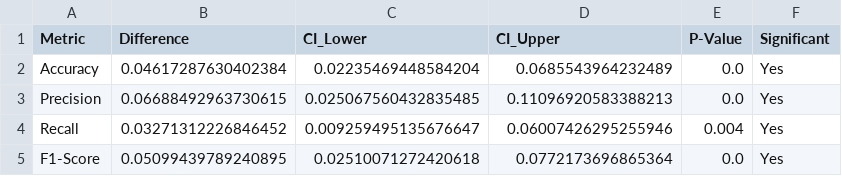
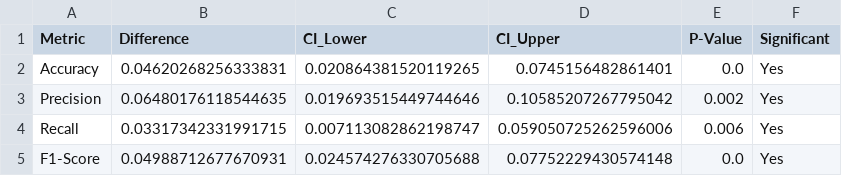
Before and after one commit to AntoniLenart/Engineering-Thesis, a CSV file: ml/random_forest_results/statistical_significance_tests.csv, drawn as a sheet.

```diff
--- a/ml/random_forest_results/statistical_significance_tests.csv
+++ b/ml/random_forest_results/statistical_significance_tests.csv
@@ -1,5 +1,5 @@
 Metric,Difference,CI_Lower,CI_Upper,P-Value,Significant
-Accuracy,0.04617287630402384,0.02235469448584204,0.0685543964232489,0.0,Yes
-Precision,0.06688492963730615,0.025067560432835485,0.11096920583388213,0.0,Yes
-Recall,0.03271312226846452,0.009259495135676647,0.06007426295255946,0.004,Yes
-F1-Score,0.05099439789240895,0.02510071272420618,0.0772173696865364,0.0,Yes
+Accuracy,0.04620268256333831,0.020864381520119265,0.0745156482861401,0.0,Yes
+Precision,0.06480176118544635,0.019693515449744646,0.10585207267795042,0.002,Yes
+Recall,0.03317342331991715,0.007113082862198747,0.059050725262596006,0.006,Yes
+F1-Score,0.04988712677670931,0.024574276330705688,0.07752229430574148,0.0,Yes
```
Also changed, not shown: ml/random_forest_results/binary_metrics_95ci_random_forest.csv, ml/random_forest_results/multiclass_perclass_metrics_95ci.csv, 16 other files.
